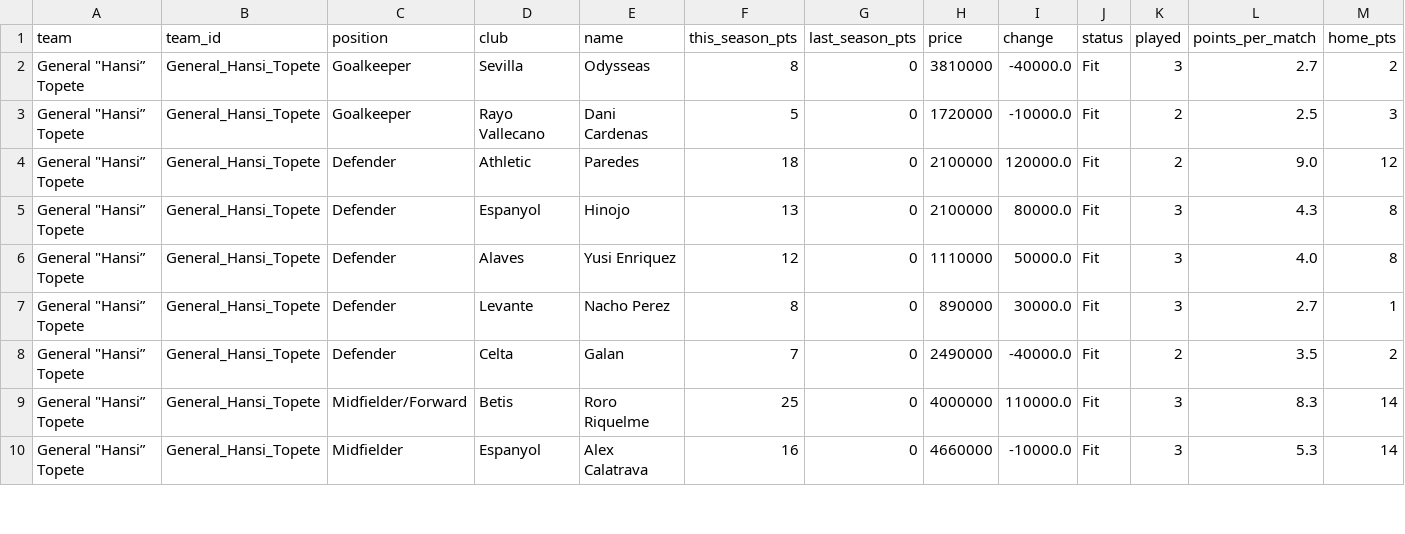
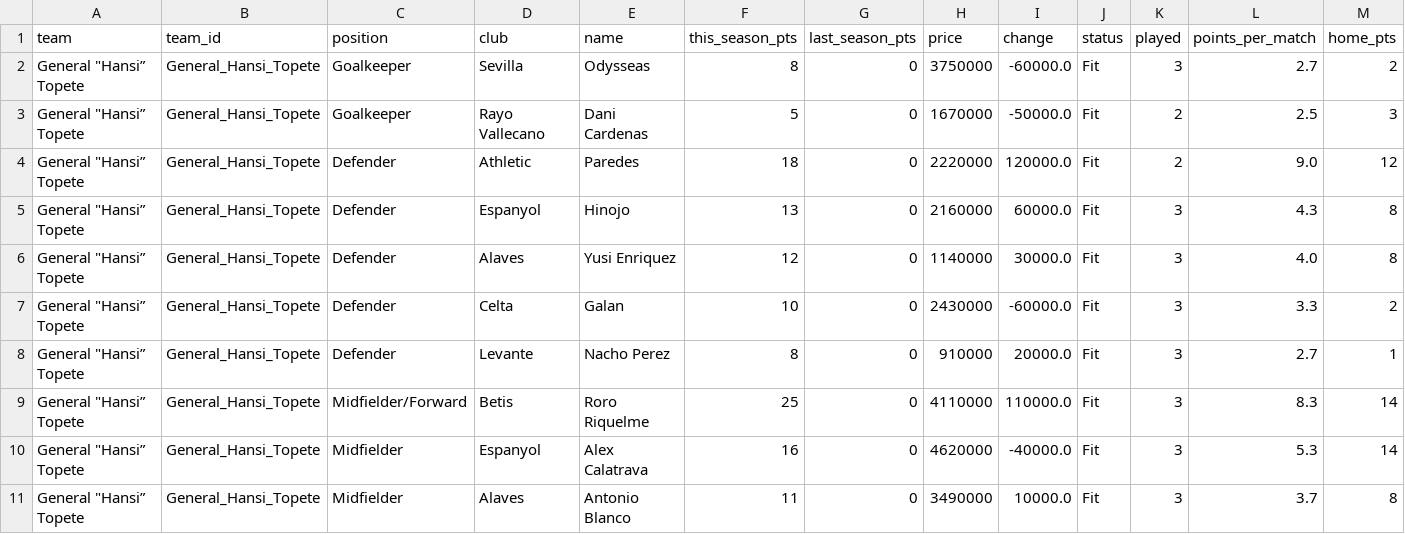
Before and after one commit to nilcrespo/BiwengerBot, a CSV file: csvs/teams/team_General_Hansi_Topete.csv, drawn as a sheet; only a part is shown; removed rows and columns are numbered as before the commit, all else as after; rows hold the shown columns only; the diff covers the shown part only; the diff names each change by its address in the sheet, - before the commit and + after, or states it on an @@ line.

```diff
--- a/csvs/teams/team_General_Hansi_Topete.csv
+++ b/csvs/teams/team_General_Hansi_Topete.csv
-H2 (price): 3810000
+H2 (price): 3750000
-I2 (change): -40000.0
+I2 (change): -60000.0
-H3 (price): 1720000
+H3 (price): 1670000
-I3 (change): -10000.0
+I3 (change): -50000.0
-H4 (price): 2100000
+H4 (price): 2220000
-H5 (price): 2100000
+H5 (price): 2160000
-I5 (change): 80000.0
+I5 (change): 60000.0
-H6 (price): 1110000
+H6 (price): 1140000
-I6 (change): 50000.0
+I6 (change): 30000.0
+row 7: General "Hansi” Topete | General_Hansi_Topete | Defender | Celta | Galan | 10 | 0 | 2430000 | -60000.0 | Fit | 3 | 3.3 | 2
-H8 (price): 890000
+H8 (price): 910000
-I8 (change): 30000.0
+I8 (change): 20000.0
-row 8: General "Hansi” Topete | General_Hansi_Topete | Defender | Celta | Galan | 7 | 0 | 2490000 | -40000.0 | Fit | 2 | 3.5 | 2
-H9 (price): 4000000
+H9 (price): 4110000
-H10 (price): 4660000
+H10 (price): 4620000
-I10 (change): -10000.0
+I10 (change): -40000.0
+row 11: General "Hansi” Topete | General_Hansi_Topete | Midfielder | Alaves | Antonio Blanco | 11 | 0 | 3490000 | 10000.0 | Fit | 3 | 3.7 | 8
```
Also changed, not shown: 2 added rows and 11 edited cells elsewhere in this file, csvs/others/market_bid_history_log.csv, csvs/others/market_bids.csv, 15 other files.
